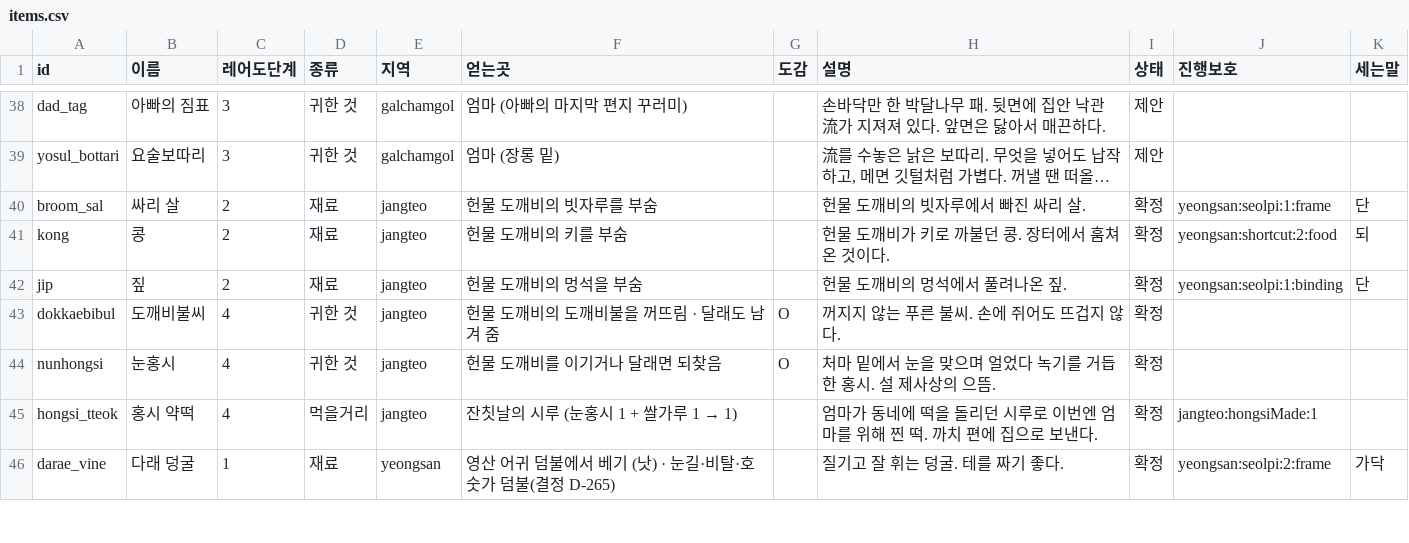
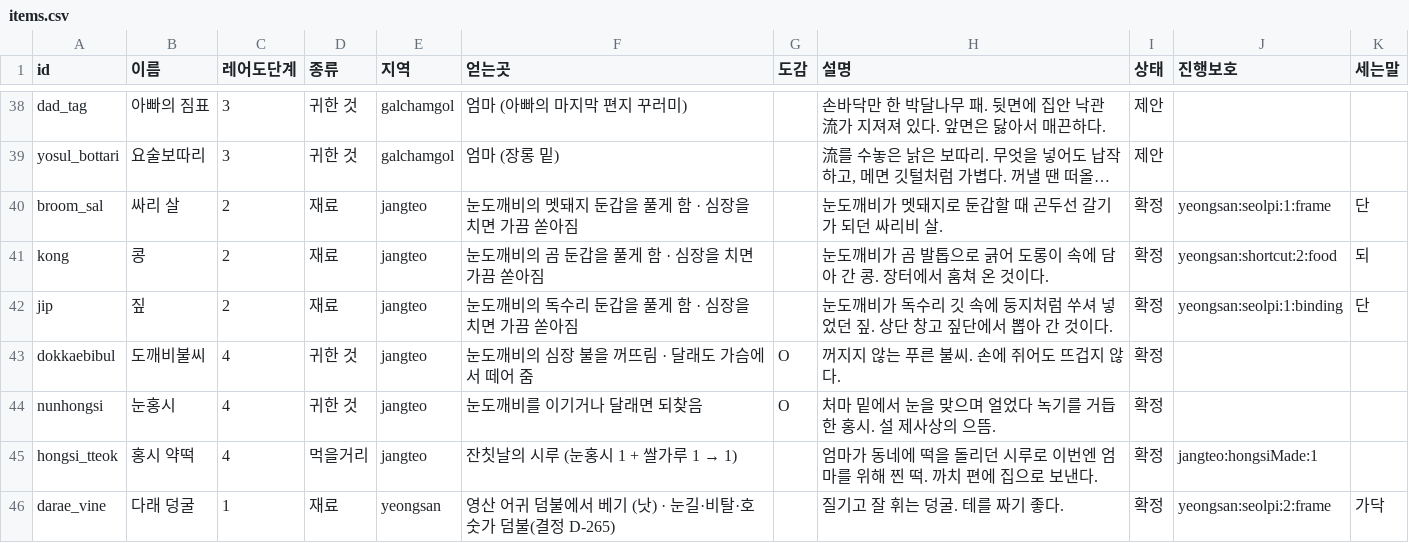
Before and after one commit to MATTTTJ/PACKOON, a CSV file: design/data/items.csv, drawn as a sheet; only a part is shown, gaps mark what is left out; long unchanged cells end in …; the diff names each change by its address in the sheet, - before the commit and + after, or states it on an @@ line.

```diff
--- a/design/data/items.csv
+++ b/design/data/items.csv
-F40 (얻는곳): 헌물 도깨비의 빗자루를 부숨
+F40 (얻는곳): 눈도깨비의 멧돼지 둔갑을 풀게 함 · 심장을 치면 가끔 쏟아짐
-H40 (설명): 헌물 도깨비의 빗자루에서 빠진 싸리 살.
+H40 (설명): 눈도깨비가 멧돼지로 둔갑할 때 곤두선 갈기가 되던 싸리비 살.
-F41 (얻는곳): 헌물 도깨비의 키를 부숨
+F41 (얻는곳): 눈도깨비의 곰 둔갑을 풀게 함 · 심장을 치면 가끔 쏟아짐
-H41 (설명): 헌물 도깨비가 키로 까불던 콩. 장터에서 훔쳐 온 것이다.
+H41 (설명): 눈도깨비가 곰 발톱으로 긁어 도롱이 속에 담아 간 콩. 장터에서 훔쳐 온 것이다.
-F42 (얻는곳): 헌물 도깨비의 멍석을 부숨
+F42 (얻는곳): 눈도깨비의 독수리 둔갑을 풀게 함 · 심장을 치면 가끔 쏟아짐
-H42 (설명): 헌물 도깨비의 멍석에서 풀려나온 짚.
+H42 (설명): 눈도깨비가 독수리 깃 속에 둥지처럼 쑤셔 넣었던 짚. 상단 창고 짚단에서 뽑아 간 것이다.
-F43 (얻는곳): 헌물 도깨비의 도깨비불을 꺼뜨림 · 달래도 남겨 줌
+F43 (얻는곳): 눈도깨비의 심장 불을 꺼뜨림 · 달래도 가슴에서 떼어 줌
-F44 (얻는곳): 헌물 도깨비를 이기거나 달래면 되찾음
+F44 (얻는곳): 눈도깨비를 이기거나 달래면 되찾음
```
Also changed, not shown: design/data/boss_parts.csv, design/data/bosses.csv, 12 other files.
